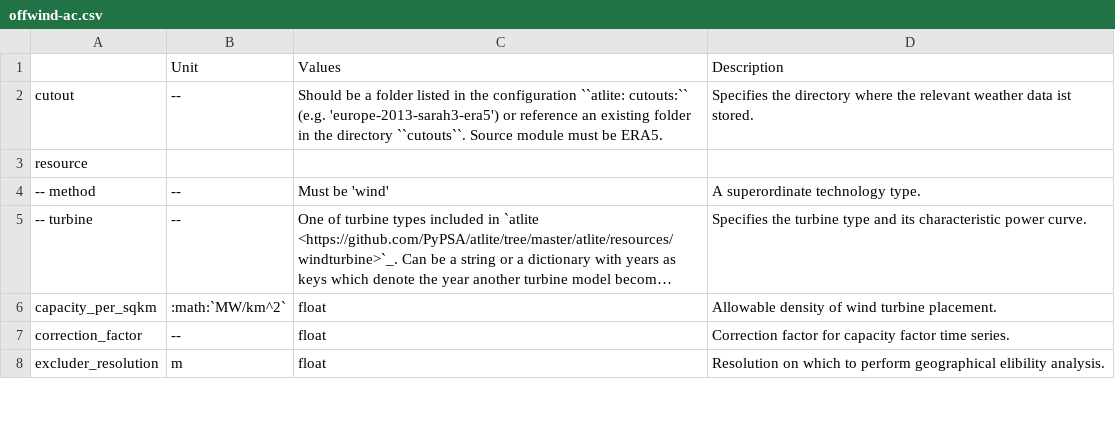
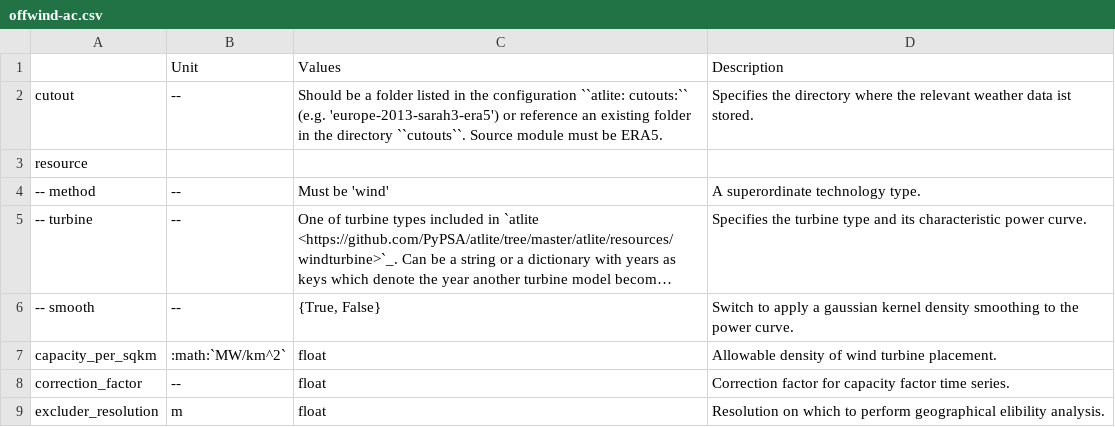
Before and after one commit to AbiAfthab/pypsa-eurelectric, a CSV file: doc/configtables/offwind-ac.csv, drawn as a sheet; only a part is shown; long unchanged cells end in …; the diff names each change by its address in the sheet, - before the commit and + after, or states it on an @@ line.

Commit message:
add option to use atlite to smooth wind turbine power curves (#1209)

```diff
--- a/doc/configtables/offwind-ac.csv
+++ b/doc/configtables/offwind-ac.csv
+row 6: -- smooth | -- | {True, False} | Switch to apply a gaussian kernel density smoothing to the power curve.
```
Also changed, not shown: doc/configtables/offwind-dc.csv, doc/configtables/onwind.csv, 2 other files.
